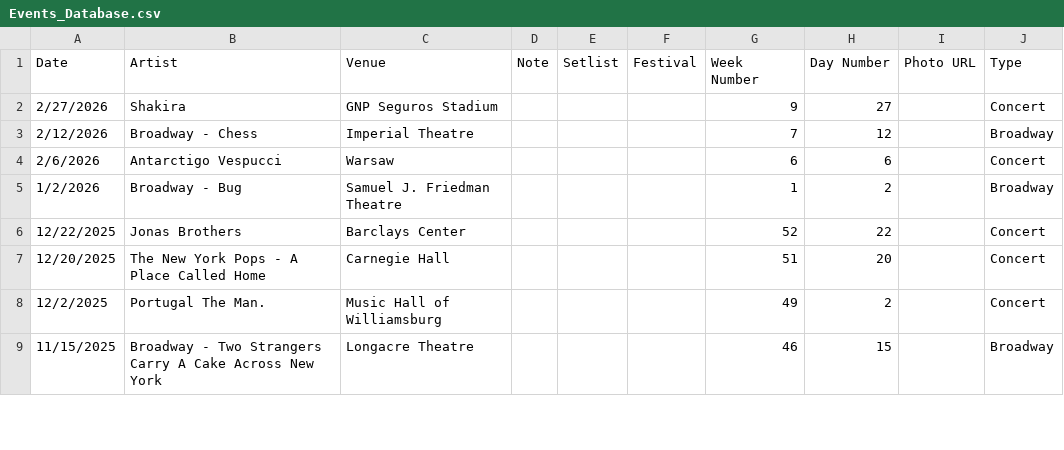
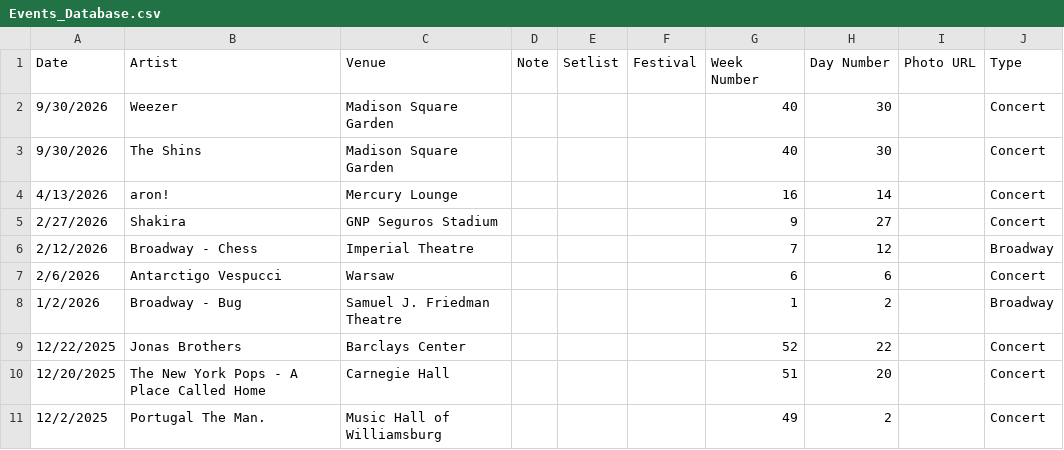
Before and after one commit to jjustinnnnn/Events, a CSV file: Events_Database.csv, drawn as a sheet; only a part is shown; the shorter side is filled out with more unchanged rows; the diff names each change by its address in the sheet, - before the commit and + after, or states it on an @@ line.

Commit message:
Update Events_Database.csv

```diff
--- a/Events_Database.csv
+++ b/Events_Database.csv
+row 2: 9/30/2026 | Weezer | Madison Square Garden |  |  |  | 40 | 30 |  | Concert
+row 3: 9/30/2026 | The Shins | Madison Square Garden |  |  |  | 40 | 30 |  | Concert
+row 4: 4/13/2026 | aron! | Mercury Lounge |  |  |  | 16 | 14 |  | Concert
```
